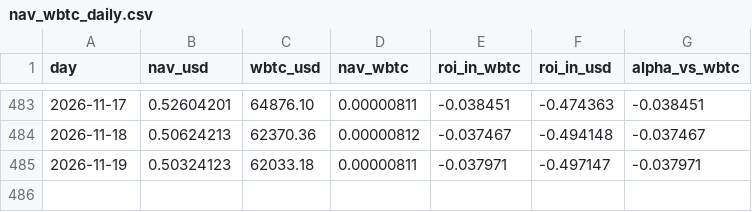
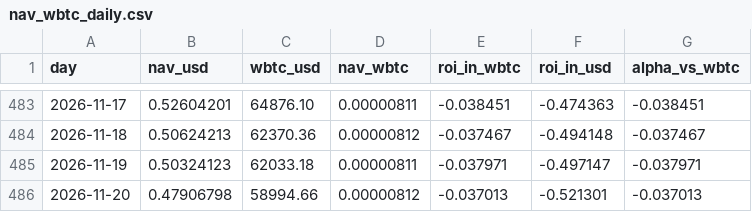
Before and after one commit to denissilantev64/VLHXBTC-dashboard, a CSV file: public/data/nav_wbtc_daily.csv, drawn as a sheet; only a part is shown, gaps mark what is left out.

```diff
--- a/public/data/nav_wbtc_daily.csv
+++ b/public/data/nav_wbtc_daily.csv
@@ -485 +485,2 @@ day,nav_usd,wbtc_usd,nav_wbtc,roi_in_wbtc,roi_in_usd,alpha_vs_wbtc
 2026-11-19,0.50324123,62033.18,0.00000811,-0.037971,-0.497147,-0.037971
+2026-11-20,0.47906798,58994.66,0.00000812,-0.037013,-0.521301,-0.037013
```
Also changed, not shown: public/data/nav_tokenprice_usd_daily.csv, public/data/wbtc_usd_daily.csv.
